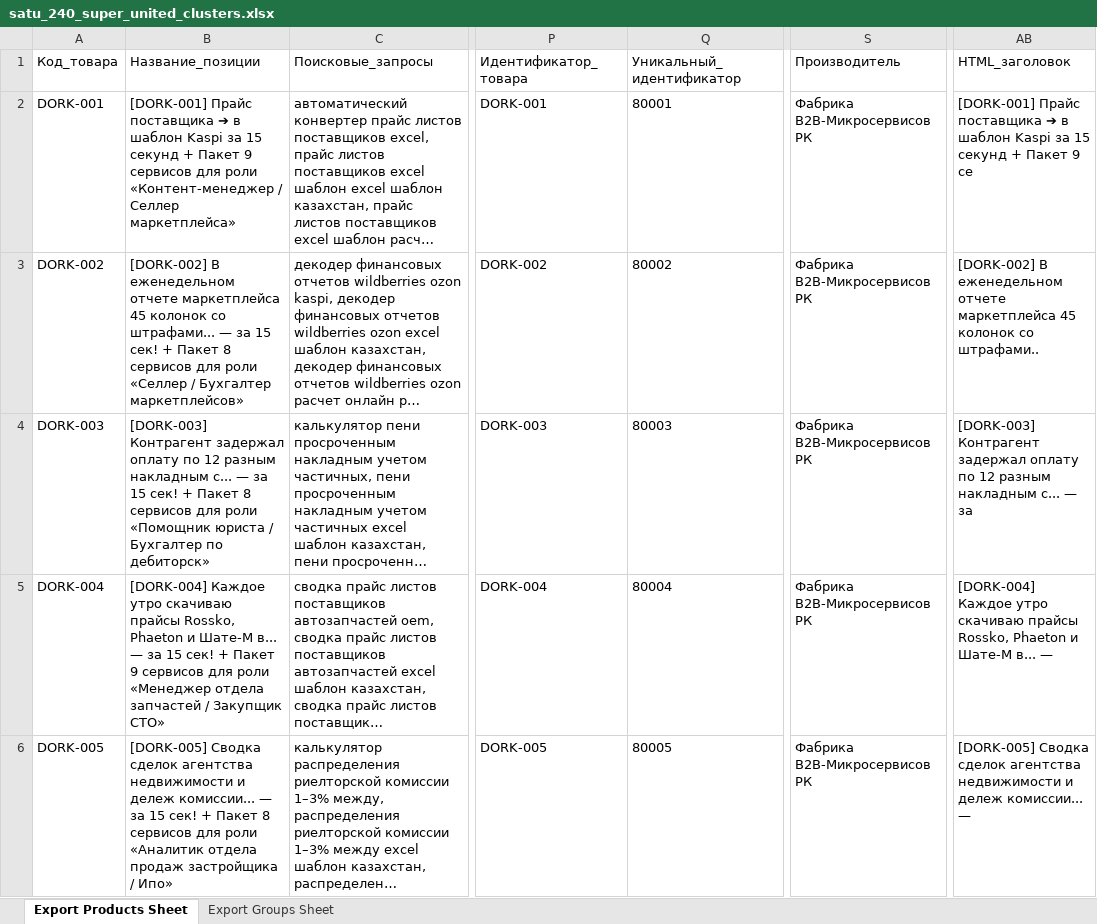
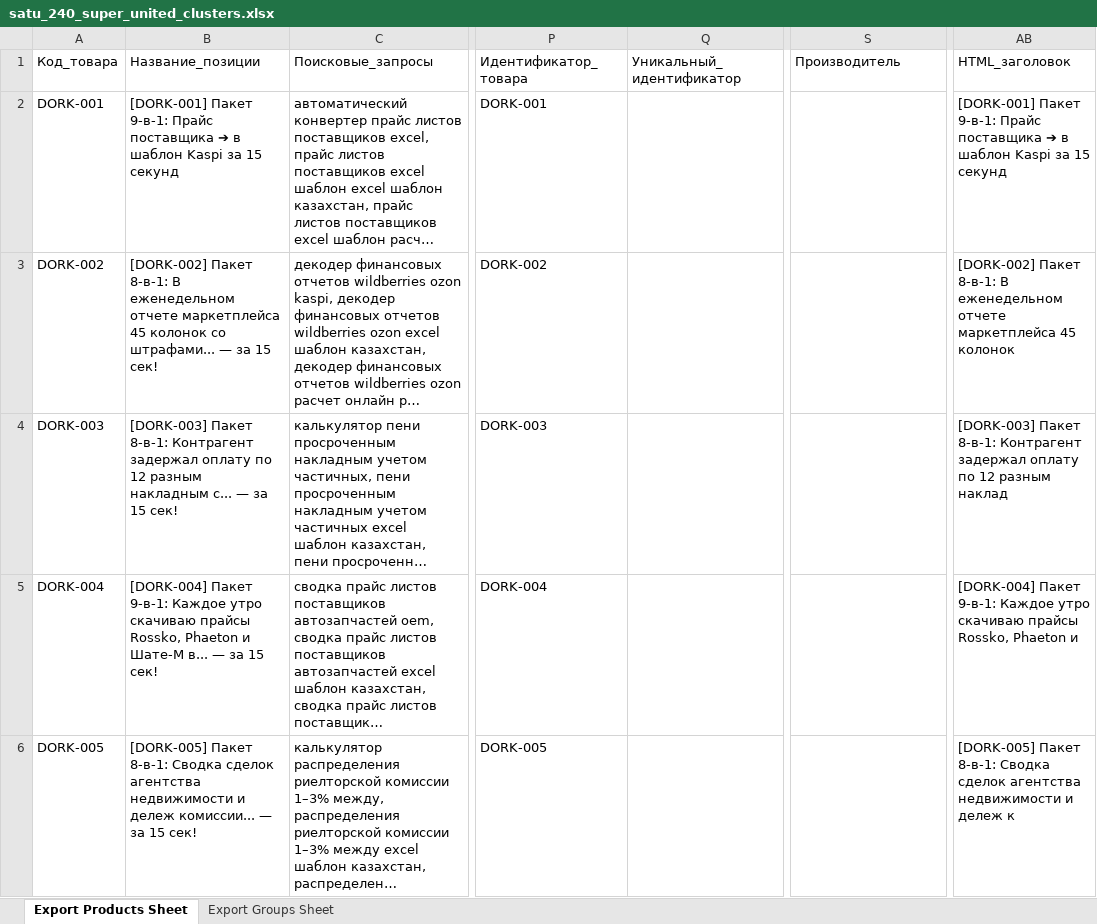
Before and after one commit to rasulkaraganda2024/kz-b2b-satu-10k-feed, an Excel workbook: feeds/satu_240_super_united_clusters.xlsx, sheet Export Products Sheet, drawn as a sheet; only a part is shown, gaps mark what is left out; long unchanged cells end in …; values as stored, in another font and other column widths than the file's, no borders; the diff covers the shown part only; the diff names each change by its address in the sheet, - before the commit and + after, or states it on an @@ line.

```diff
--- a/feeds/satu_240_super_united_clusters.xlsx (sheet Export Products Sheet)
+++ b/feeds/satu_240_super_united_clusters.xlsx (sheet Export Products Sheet)
-B2 (Название_позиции): [DORK-001] Прайс поставщика ➔ в шаблон Kaspi за 15 секунд + Пакет 9 сервисов для роли «Контент-менеджер / Селлер маркетплейса»
+B2 (Название_позиции): [DORK-001] Пакет 9-в-1: Прайс поставщика ➔ в шаблон Kaspi за 15 секунд
-Q2 (Уникальный_идентификатор): 80001
+Q2 (Уникальный_идентификатор): (empty)
-S2:S6 (Производитель): Фабрика B2B-Микросервисов РК
+S2:S6 (Производитель): (empty)
-AB2 (HTML_заголовок): [DORK-001] Прайс поставщика ➔ в шаблон Kaspi за 15 секунд + Пакет 9 се
+AB2 (HTML_заголовок): [DORK-001] Пакет 9-в-1: Прайс поставщика ➔ в шаблон Kaspi за 15 секунд
-B3 (Название_позиции): [DORK-002] В еженедельном отчете маркетплейса 45 колонок со штрафами... — за 15 сек! + Пакет 8 сервисов для роли «Селлер / Бухгалтер маркетплейсов»
+B3 (Название_позиции): [DORK-002] Пакет 8-в-1: В еженедельном отчете маркетплейса 45 колонок со штрафами... — за 15 сек!
-Q3 (Уникальный_идентификатор): 80002
+Q3 (Уникальный_идентификатор): (empty)
-AB3 (HTML_заголовок): [DORK-002] В еженедельном отчете маркетплейса 45 колонок со штрафами..
+AB3 (HTML_заголовок): [DORK-002] Пакет 8-в-1: В еженедельном отчете маркетплейса 45 колонок
-B4 (Название_позиции): [DORK-003] Контрагент задержал оплату по 12 разным накладным с... — за 15 сек! + Пакет 8 сервисов для роли «Помощник юриста / Бухгалтер по дебиторск»
+B4 (Название_позиции): [DORK-003] Пакет 8-в-1: Контрагент задержал оплату по 12 разным накладным с... — за 15 сек!
-Q4 (Уникальный_идентификатор): 80003
+Q4 (Уникальный_идентификатор): (empty)
-AB4 (HTML_заголовок): [DORK-003] Контрагент задержал оплату по 12 разным накладным с... — за
+AB4 (HTML_заголовок): [DORK-003] Пакет 8-в-1: Контрагент задержал оплату по 12 разным наклад
-B5 (Название_позиции): [DORK-004] Каждое утро скачиваю прайсы Rossko, Phaeton и Шате-М в... — за 15 сек! + Пакет 9 сервисов для роли «Менеджер отдела запчастей / Закупщик СТО»
+B5 (Название_позиции): [DORK-004] Пакет 9-в-1: Каждое утро скачиваю прайсы Rossko, Phaeton и Шате-М в... — за 15 сек!
-Q5 (Уникальный_идентификатор): 80004
+Q5 (Уникальный_идентификатор): (empty)
-AB5 (HTML_заголовок): [DORK-004] Каждое утро скачиваю прайсы Rossko, Phaeton и Шате-М в... —
+AB5 (HTML_заголовок): [DORK-004] Пакет 9-в-1: Каждое утро скачиваю прайсы Rossko, Phaeton и
-B6 (Название_позиции): [DORK-005] Сводка сделок агентства недвижимости и дележ комиссии... — за 15 сек! + Пакет 8 сервисов для роли «Аналитик отдела продаж застройщика / Ипо»
+B6 (Название_позиции): [DORK-005] Пакет 8-в-1: Сводка сделок агентства недвижимости и дележ комиссии... — за 15 сек!
-Q6 (Уникальный_идентификатор): 80005
+Q6 (Уникальный_идентификатор): (empty)
-AB6 (HTML_заголовок): [DORK-005] Сводка сделок агентства недвижимости и дележ комиссии... —
+AB6 (HTML_заголовок): [DORK-005] Пакет 8-в-1: Сводка сделок агентства недвижимости и дележ к
```
Also changed, not shown: 940 edited cells elsewhere in this sheet, sheet Export Groups Sheet, feeds/satu_MASTER_528_MEBEL_PLUS_240_B2B.xlsx, feeds/satu_ONLY_528_MEBEL_STOL_STUL_FIXED.xlsx, 2 other files.
